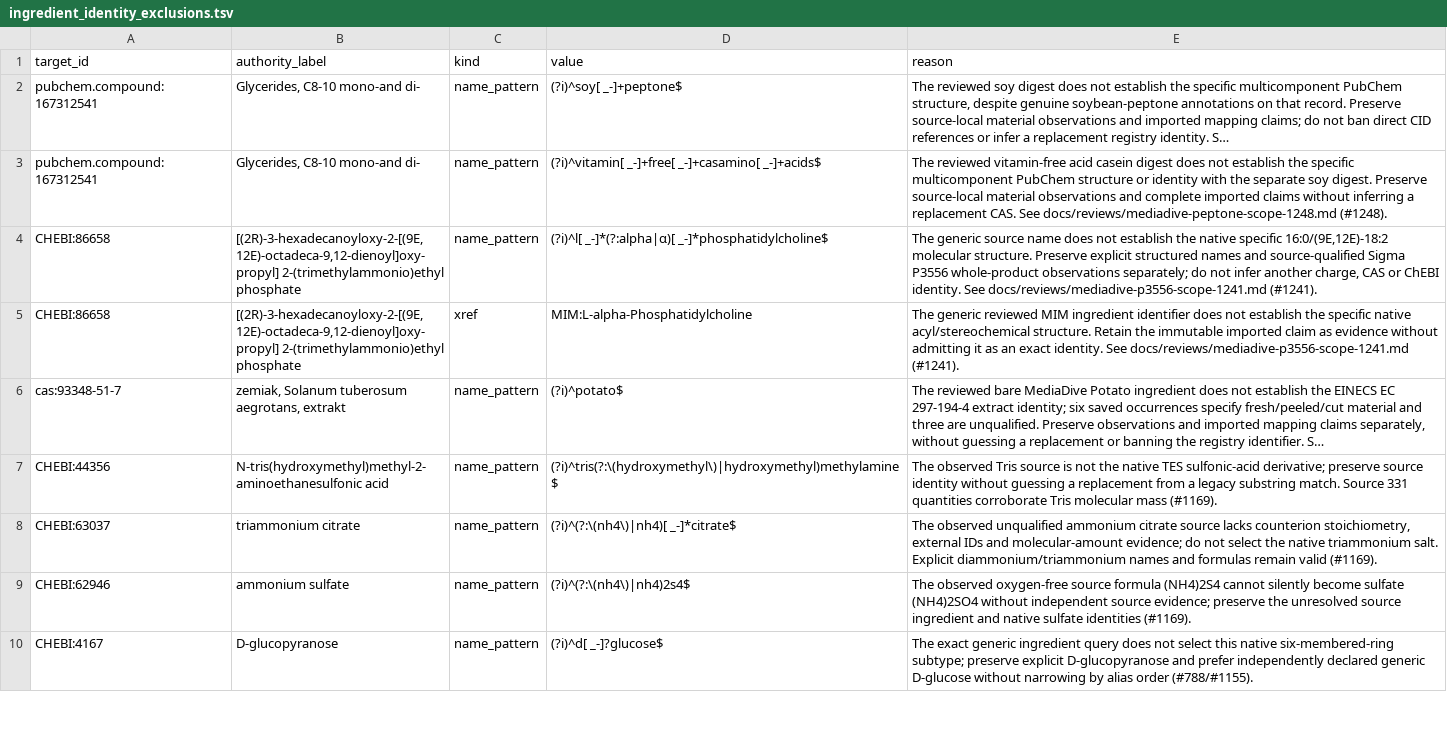
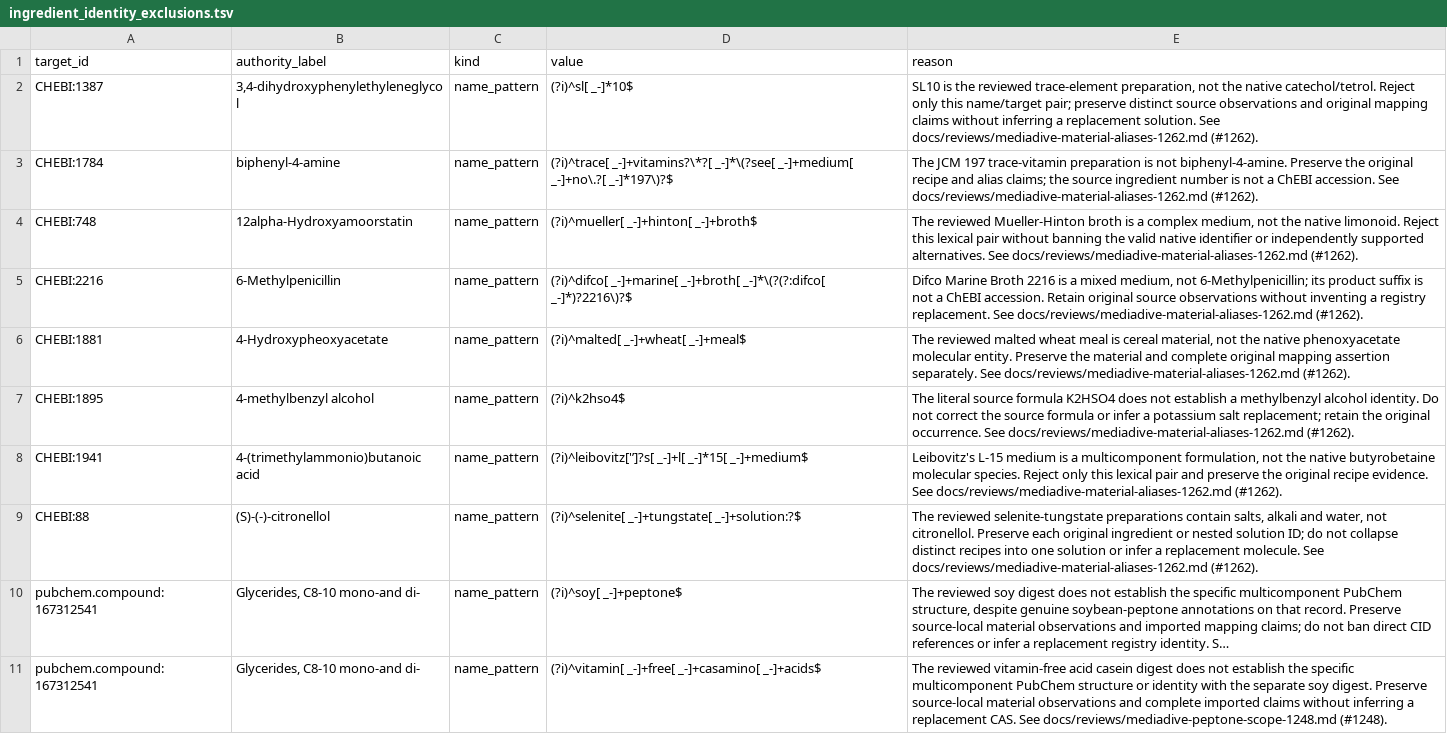
Before and after one commit to Knowledge-Graph-Hub/kg-microbe, a TSV file: mappings/ingredient_identity_exclusions.tsv, drawn as a sheet; only a part is shown; the shorter side is filled out with more unchanged rows; long unchanged cells end in …; the diff names each change by its address in the sheet, - before the commit and + after, or states it on an @@ line.

Commit message:
fix: quarantine eight false MediaDive material aliases with complete evidence
Address #1262 and adversarial audit coverage #1263. Preserve original claims and recipe observations; bind the reviewed nonlookup catalogue and identity policy at source finalization. Candidate artifact promotion and production acceptance remain separate gates.

```diff
--- a/mappings/ingredient_identity_exclusions.tsv
+++ b/mappings/ingredient_identity_exclusions.tsv
+row 2: CHEBI:1387 | 3,4-dihydroxyphenylethyleneglycol | name_pattern | (?i)^sl[ _-]*10$ | SL10 is the reviewed trace-element preparation, not the native catechol/tetrol. Reject only this name/target pair; preserve distinct source observations and original mapping claims without inferring a replacement solution. See docs/reviews/mediadive-material-aliases-1262.md (#1262).
+row 3: CHEBI:1784 | biphenyl-4-amine | name_pattern | (?i)^trace[ _-]+vitamins?\*?[ _-]*\(?see[ _-]+medium[ _-]+no\.?[ _-]*197\)?$ | The JCM 197 trace-vitamin preparation is not biphenyl-4-amine. Preserve the original recipe and alias claims; the source ingredient number is not a ChEBI accession. See docs/reviews/mediadive-material-aliases-1262.md (#1262).
+row 4: CHEBI:748 | 12alpha-Hydroxyamoorstatin | name_pattern | (?i)^mueller[ _-]+hinton[ _-]+broth$ | The reviewed Mueller-Hinton broth is a complex medium, not the native limonoid. Reject this lexical pair without banning the valid native identifier or independently supported alternatives. See docs/reviews/mediadive-material-aliases-1262.md (#1262).
+row 5: CHEBI:2216 | 6-Methylpenicillin | name_pattern | (?i)^difco[ _-]+marine[ _-]+broth[ _-]*\(?(?:difco[ _-]*)?2216\)?$ | Difco Marine Broth 2216 is a mixed medium, not 6-Methylpenicillin; its product suffix is not a ChEBI accession. Retain original source observations without inventing a registry replacement. See docs/reviews/mediadive-material-aliases-1262.md (#1262).
+row 6: CHEBI:1881 | 4-Hydroxypheoxyacetate | name_pattern | (?i)^malted[ _-]+wheat[ _-]+meal$ | The reviewed malted wheat meal is cereal material, not the native phenoxyacetate molecular entity. Preserve the material and complete original mapping assertion separately. See docs/reviews/mediadive-material-aliases-1262.md (#1262).
+row 7: CHEBI:1895 | 4-methylbenzyl alcohol | name_pattern | (?i)^k2hso4$ | The literal source formula K2HSO4 does not establish a methylbenzyl alcohol identity. Do not correct the source formula or infer a potassium salt replacement; retain the original occurrence. See docs/reviews/mediadive-material-aliases-1262.md (#1262).
+row 8: CHEBI:1941 | 4-(trimethylammonio)butanoic acid | name_pattern | (?i)^leibovitz['’]?s[ _-]+l[ _-]*15[ _-]+medium$ | Leibovitz's L-15 medium is a multicomponent formulation, not the native butyrobetaine molecular species. Reject only this lexical pair and preserve the original recipe evidence. See docs/reviews/mediadive-material-aliases-1262.md (#1262).
+row 9: CHEBI:88 | (S)-(-)-citronellol | name_pattern | (?i)^selenite[ _-]+tungstate[ _-]+solution:?$ | The reviewed selenite-tungstate preparations contain salts, alkali and water, not citronellol. Preserve each original ingredient or nested solution ID; do not collapse distinct recipes into one solution or infer a replacement molecule. See docs/reviews/mediadive-material-aliases-1262.md (#1262).
```
Also changed, not shown: 14 other files.
